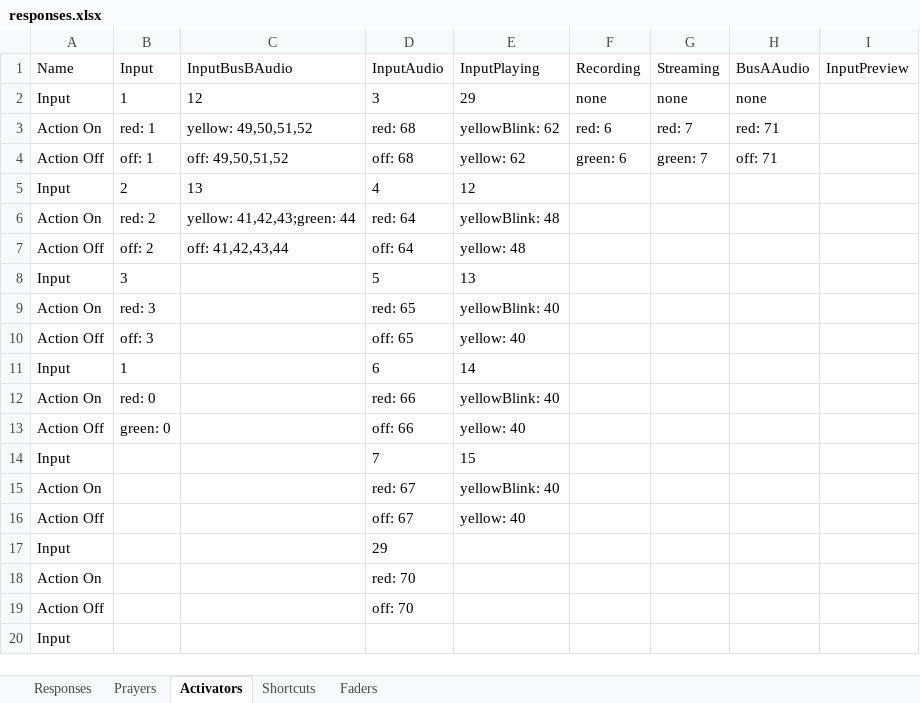
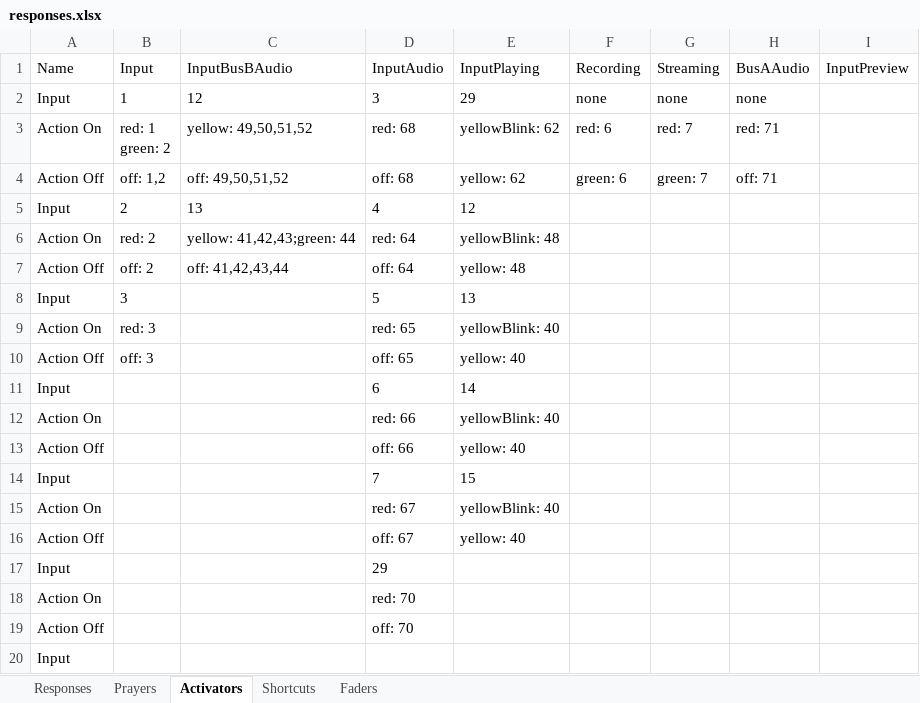
Before and after one commit to lobosat/APCvmix, an Excel workbook: responses.xlsx, sheet Activators, drawn as a sheet; only a part is shown; values as stored, in another font and other column widths than the file's, no borders; ↵ is a line break in a cell; the diff names each change by its address in the sheet, - before the commit and + after, or states it on an @@ line.

Commit message:
Activator actions changed to slice

```diff
--- a/responses.xlsx (sheet Activators)
+++ b/responses.xlsx (sheet Activators)
-B3 (Input): red: 1
+B3 (Input): red: 1 ↵ green: 2
-B4 (Input): off: 1
+B4 (Input): off: 1,2
-B11 (Input): 1
+B11 (Input): (empty)
-B12 (Input): red: 0
+B12 (Input): (empty)
-B13 (Input): green: 0
+B13 (Input): (empty)
```
Also changed, not shown: sheet Shortcuts, 1 other file.
